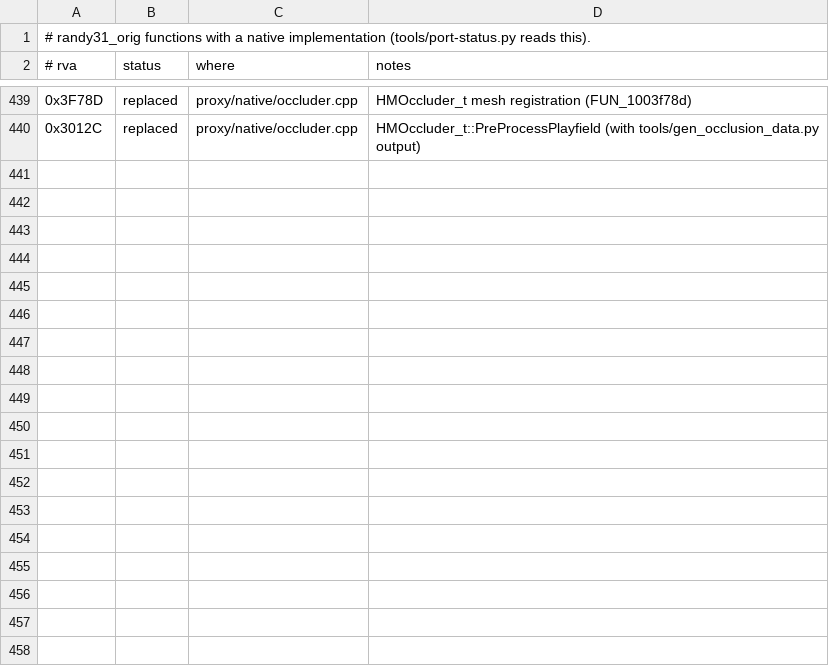
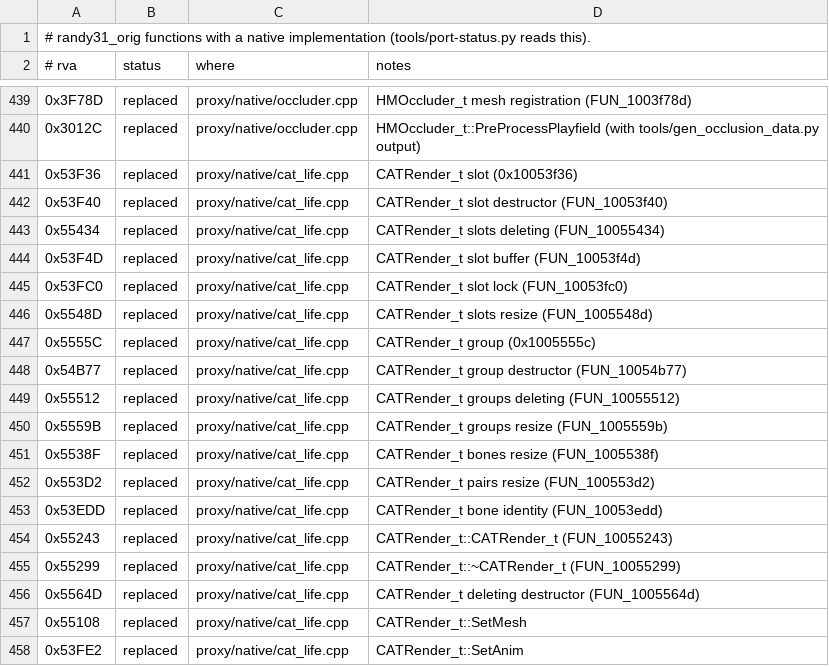
Before and after one commit to wannabuh/ao-vk, a TSV file: docs/port-ledger.tsv, drawn as a sheet; only a part is shown, gaps mark what is left out; the diff covers the shown part only; the diff names each change by its address in the sheet, - before the commit and + after, or states it on an @@ line.

```diff
--- a/docs/port-ledger.tsv
+++ b/docs/port-ledger.tsv
+row 441: 0x53F36 | replaced | proxy/native/cat_life.cpp | CATRender_t slot (0x10053f36)
+row 442: 0x53F40 | replaced | proxy/native/cat_life.cpp | CATRender_t slot destructor (FUN_10053f40)
+row 443: 0x55434 | replaced | proxy/native/cat_life.cpp | CATRender_t slots deleting (FUN_10055434)
+row 444: 0x53F4D | replaced | proxy/native/cat_life.cpp | CATRender_t slot buffer (FUN_10053f4d)
+row 445: 0x53FC0 | replaced | proxy/native/cat_life.cpp | CATRender_t slot lock (FUN_10053fc0)
+row 446: 0x5548D | replaced | proxy/native/cat_life.cpp | CATRender_t slots resize (FUN_1005548d)
+row 447: 0x5555C | replaced | proxy/native/cat_life.cpp | CATRender_t group (0x1005555c)
+row 448: 0x54B77 | replaced | proxy/native/cat_life.cpp | CATRender_t group destructor (FUN_10054b77)
+row 449: 0x55512 | replaced | proxy/native/cat_life.cpp | CATRender_t groups deleting (FUN_10055512)
+row 450: 0x5559B | replaced | proxy/native/cat_life.cpp | CATRender_t groups resize (FUN_1005559b)
+row 451: 0x5538F | replaced | proxy/native/cat_life.cpp | CATRender_t bones resize (FUN_1005538f)
+row 452: 0x553D2 | replaced | proxy/native/cat_life.cpp | CATRender_t pairs resize (FUN_100553d2)
+row 453: 0x53EDD | replaced | proxy/native/cat_life.cpp | CATRender_t bone identity (FUN_10053edd)
+row 454: 0x55243 | replaced | proxy/native/cat_life.cpp | CATRender_t::CATRender_t (FUN_10055243)
+row 455: 0x55299 | replaced | proxy/native/cat_life.cpp | CATRender_t::~CATRender_t (FUN_10055299)
+row 456: 0x5564D | replaced | proxy/native/cat_life.cpp | CATRender_t deleting destructor (FUN_1005564d)
+row 457: 0x55108 | replaced | proxy/native/cat_life.cpp | CATRender_t::SetMesh
+row 458: 0x53FE2 | replaced | proxy/native/cat_life.cpp | CATRender_t::SetAnim
```
Also changed, not shown: 16 added rows elsewhere in this file, 7 other files.
